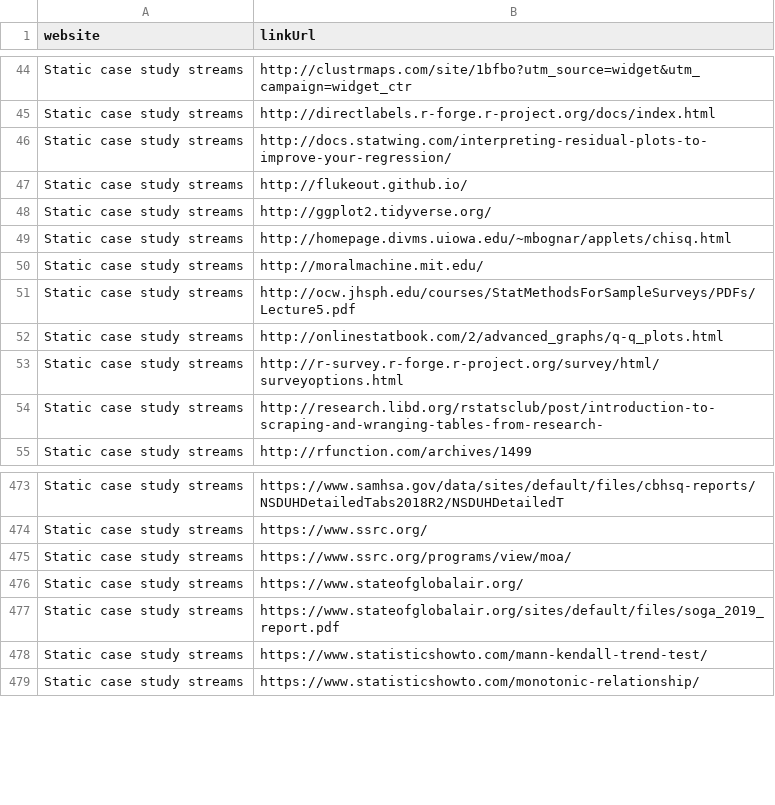
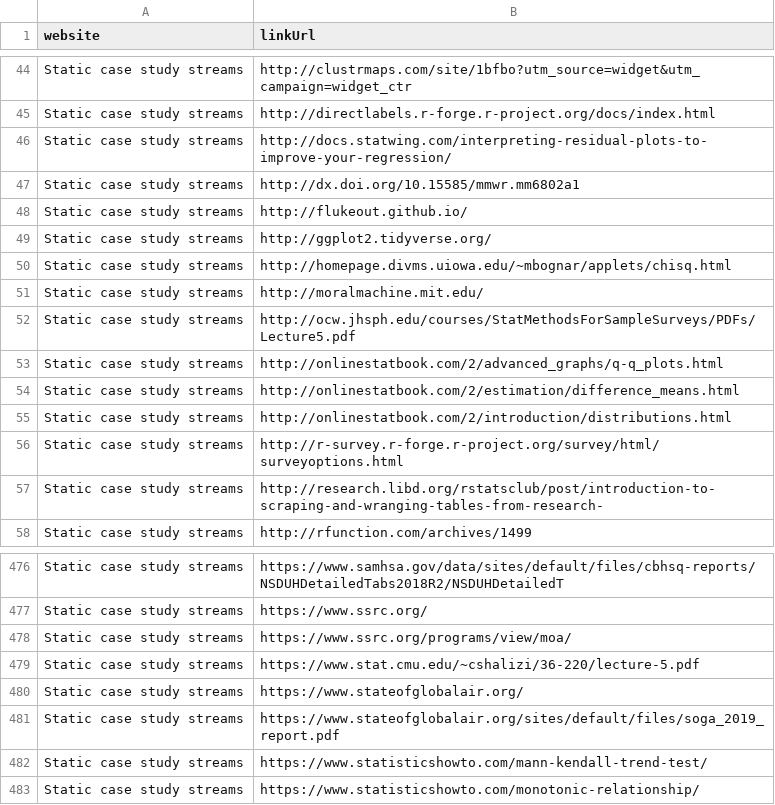
Before and after one commit to opencasestudies/ocs-metrics-dashboard, a TSV file: metricminer_data/ga/ga_link_clicks.tsv, drawn as a sheet; only a part is shown, gaps mark what is left out.

```diff
--- a/metricminer_data/ga/ga_link_clicks.tsv
+++ b/metricminer_data/ga/ga_link_clicks.tsv
@@ -46,2 +46,3 @@ Static case study streams	http://directlabels.r-forge.r-project.org/docs/index.h
 Static case study streams	http://docs.statwing.com/interpreting-residual-plots-to-improve-your-regression/
+Static case study streams	http://dx.doi.org/10.15585/mmwr.mm6802a1
 Static case study streams	http://flukeout.github.io/
@@ -52,2 +53,4 @@ Static case study streams	http://ocw.jhsph.edu/courses/StatMethodsForSampleSurve
 Static case study streams	http://onlinestatbook.com/2/advanced_graphs/q-q_plots.html
+Static case study streams	http://onlinestatbook.com/2/estimation/difference_means.html
+Static case study streams	http://onlinestatbook.com/2/introduction/distributions.html
 Static case study streams	http://r-survey.r-forge.r-project.org/survey/html/surveyoptions.html
@@ -475,2 +478,3 @@ Static case study streams	https://www.ssrc.org/
 Static case study streams	https://www.ssrc.org/programs/view/moa/
+Static case study streams	https://www.stat.cmu.edu/~cshalizi/36-220/lecture-5.pdf
 Static case study streams	https://www.stateofglobalair.org/
```
Also changed, not shown: metricminer_data/ga/ga_metrics.tsv, 1 other file.
